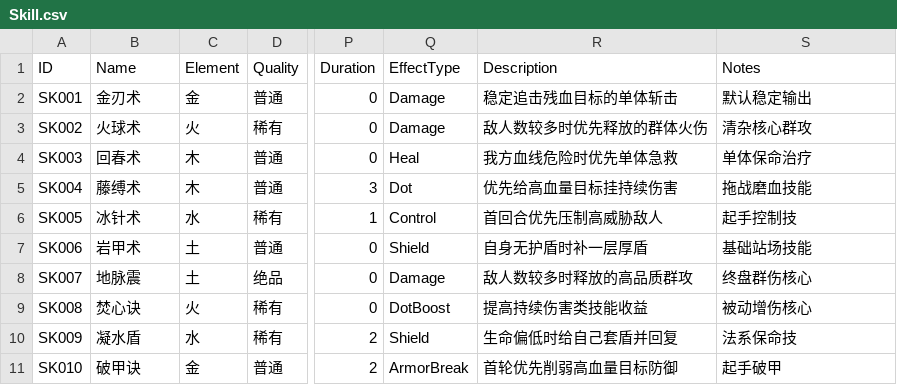
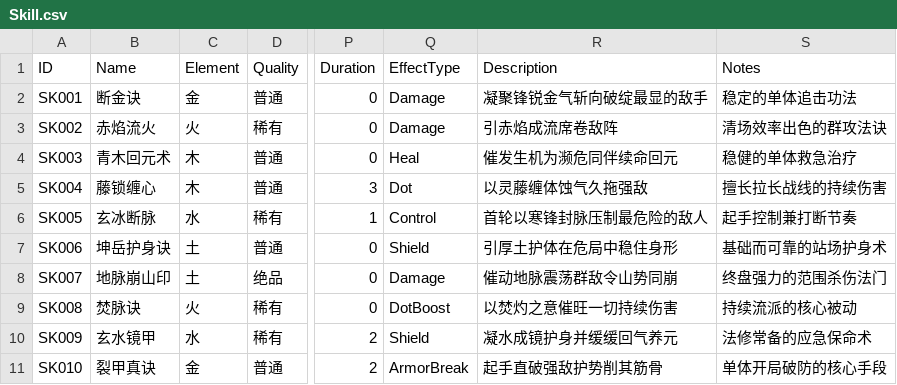
Before and after one commit to xyzhi/codexDlablo, a CSV file: Docs/Skill.csv, drawn as a sheet; only a part is shown, gaps mark what is left out; the diff covers the shown part only; the diff names each change by its address in the sheet, - before the commit and + after, or states it on an @@ line.

Commit message:
Polish skill names and event dialogue text

```diff
--- a/Docs/Skill.csv
+++ b/Docs/Skill.csv
-B2 (Name): 金刃术
+B2 (Name): 断金诀
-R2 (Description): 稳定追击残血目标的单体斩击
+R2 (Description): 凝聚锋锐金气斩向破绽最显的敌手
-S2 (Notes): 默认稳定输出
+S2 (Notes): 稳定的单体追击功法
-B3 (Name): 火球术
+B3 (Name): 赤焰流火
-R3 (Description): 敌人数较多时优先释放的群体火伤
+R3 (Description): 引赤焰成流席卷敌阵
-S3 (Notes): 清杂核心群攻
+S3 (Notes): 清场效率出色的群攻法诀
-B4 (Name): 回春术
+B4 (Name): 青木回元术
-R4 (Description): 我方血线危险时优先单体急救
+R4 (Description): 催发生机为濒危同伴续命回元
-S4 (Notes): 单体保命治疗
+S4 (Notes): 稳健的单体救急治疗
-B5 (Name): 藤缚术
+B5 (Name): 藤锁缠心
-R5 (Description): 优先给高血量目标挂持续伤害
+R5 (Description): 以灵藤缠体蚀气久拖强敌
-S5 (Notes): 拖战磨血技能
+S5 (Notes): 擅长拉长战线的持续伤害
-B6 (Name): 冰针术
+B6 (Name): 玄冰断脉
-R6 (Description): 首回合优先压制高威胁敌人
+R6 (Description): 首轮以寒锋封脉压制最危险的敌人
-S6 (Notes): 起手控制技
+S6 (Notes): 起手控制兼打断节奏
-B7 (Name): 岩甲术
+B7 (Name): 坤岳护身诀
-R7 (Description): 自身无护盾时补一层厚盾
+R7 (Description): 引厚土护体在危局中稳住身形
-S7 (Notes): 基础站场技能
+S7 (Notes): 基础而可靠的站场护身术
-B8 (Name): 地脉震
+B8 (Name): 地脉崩山印
-R8 (Description): 敌人数较多时释放的高品质群攻
+R8 (Description): 催动地脉震荡群敌令山势同崩
-S8 (Notes): 终盘群伤核心
+S8 (Notes): 终盘强力的范围杀伤法门
-B9 (Name): 焚心诀
+B9 (Name): 焚脉诀
-R9 (Description): 提高持续伤害类技能收益
+R9 (Description): 以焚灼之意催旺一切持续伤害
-S9 (Notes): 被动增伤核心
+S9 (Notes): 持续流派的核心被动
-B10 (Name): 凝水盾
+B10 (Name): 玄水镜甲
-R10 (Description): 生命偏低时给自己套盾并回复
+R10 (Description): 凝水成镜护身并缓缓回气养元
-S10 (Notes): 法系保命技
+S10 (Notes): 法修常备的应急保命术
-B11 (Name): 破甲诀
+B11 (Name): 裂甲真诀
-R11 (Description): 首轮优先削弱高血量目标防御
+R11 (Description): 起手直破强敌护势削其筋骨
-S11 (Notes): 起手破甲
+S11 (Notes): 单体开局破防的核心手段
```
Also changed, not shown: 18 edited cells elsewhere in this file, Docs/Localization.csv, 2 other files.
